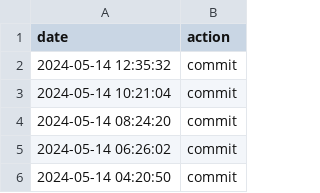
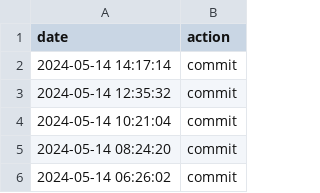
Before and after one commit to JohnNugent-santafe/choreo, a CSV file: data.csv, drawn as a sheet; only a part is shown; the shorter side is filled out with more unchanged rows; the diff names each change by its address in the sheet, - before the commit and + after, or states it on an @@ line.

Commit message:
action:Tue May 14 14:17:14 UTC 2024

```diff
--- a/data.csv
+++ b/data.csv
+row 2: 2024-05-14 14:17:14 | commit
```
Also changed, not shown: 1 other file.
